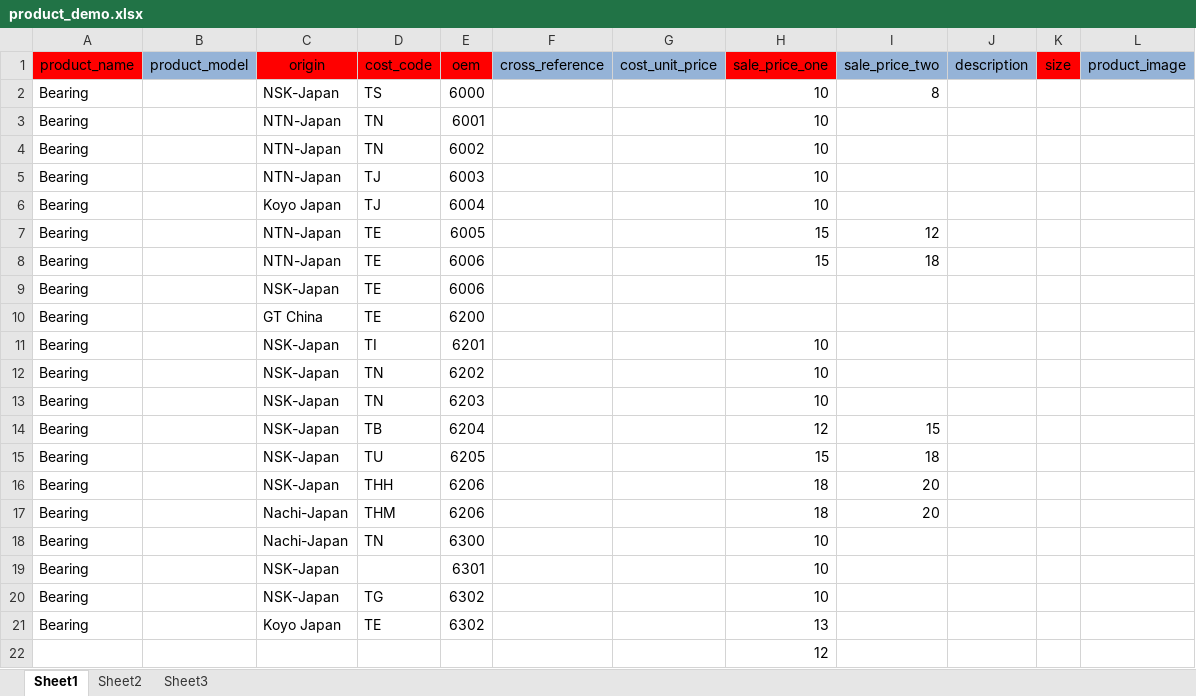
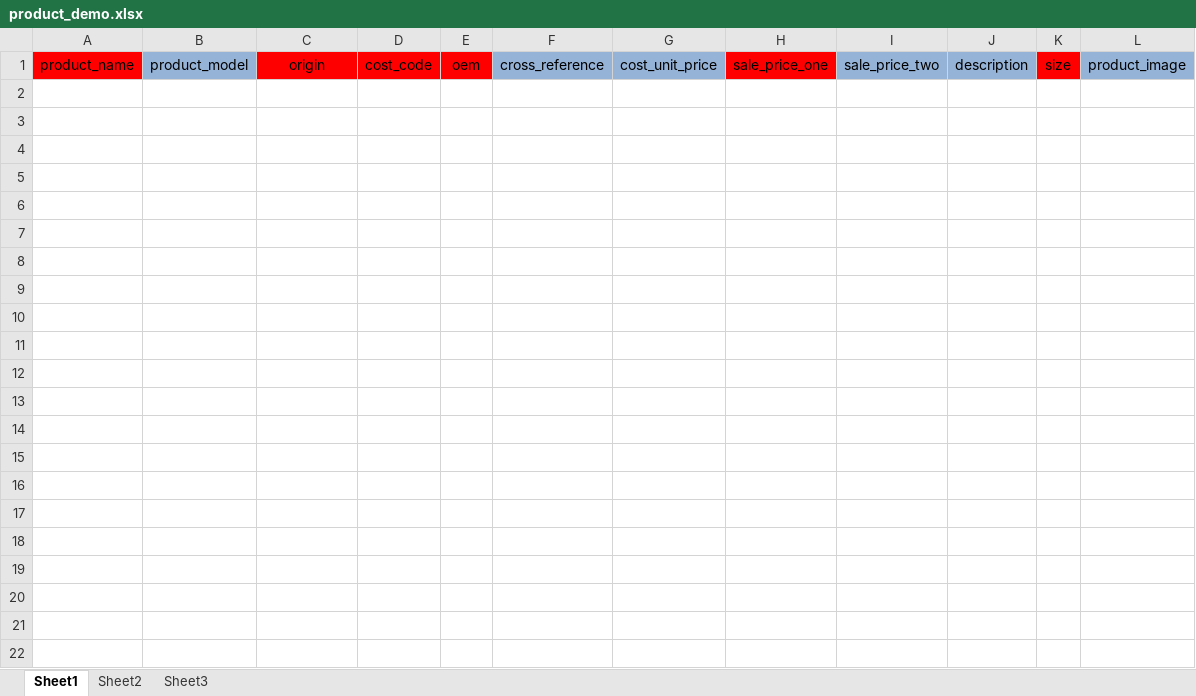
Before and after one commit to jasim1205/altawasul_pos, an Excel workbook: public/product_demo.xlsx, sheet Sheet1, drawn as a sheet; values as stored, in another font and other column widths than the file's, no borders; the diff names each change by its address in the sheet, - before the commit and + after, or states it on an @@ line.

```diff
--- a/public/product_demo.xlsx (sheet Sheet1)
+++ b/public/product_demo.xlsx (sheet Sheet1)
-row 2: Bearing |  | NSK-Japan | TS | 6000 |  |  | 10 | 8
-row 3: Bearing |  | NTN-Japan | TN | 6001 |  |  | 10
-row 4: Bearing |  | NTN-Japan | TN | 6002 |  |  | 10
-row 5: Bearing |  | NTN-Japan | TJ | 6003 |  |  | 10
-row 6: Bearing |  | Koyo Japan | TJ | 6004 |  |  | 10
-row 7: Bearing |  | NTN-Japan | TE | 6005 |  |  | 15 | 12
-row 8: Bearing |  | NTN-Japan | TE | 6006 |  |  | 15 | 18
-row 9: Bearing |  | NSK-Japan | TE | 6006
-row 10: Bearing |  | GT China | TE | 6200
-row 11: Bearing |  | NSK-Japan | TI | 6201 |  |  | 10
-row 12: Bearing |  | NSK-Japan | TN | 6202 |  |  | 10
-row 13: Bearing |  | NSK-Japan | TN | 6203 |  |  | 10
-row 14: Bearing |  | NSK-Japan | TB | 6204 |  |  | 12 | 15
-row 15: Bearing |  | NSK-Japan | TU | 6205 |  |  | 15 | 18
-row 16: Bearing |  | NSK-Japan | THH | 6206 |  |  | 18 | 20
-row 17: Bearing |  | Nachi-Japan | THM | 6206 |  |  | 18 | 20
-row 18: Bearing |  | Nachi-Japan | TN | 6300 |  |  | 10
-row 19: Bearing |  | NSK-Japan |  | 6301 |  |  | 10
-row 20: Bearing |  | NSK-Japan | TG | 6302 |  |  | 10
-row 21: Bearing |  | Koyo Japan | TE | 6302 |  |  | 13
-row 22:  |  |  |  |  |  |  | 12
```
Also changed, not shown: 7 other files.
